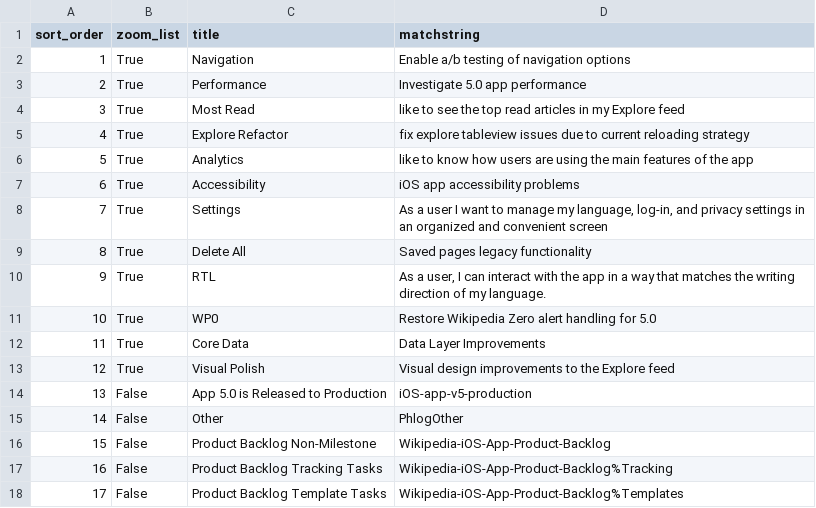
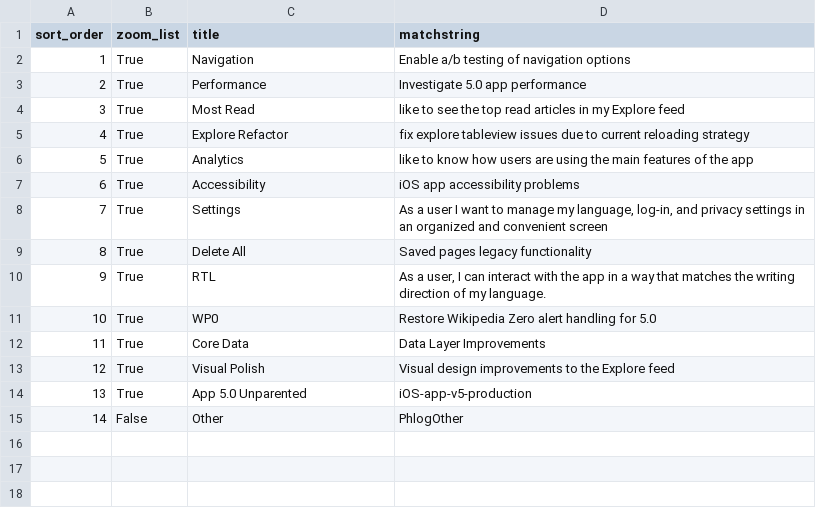
Before and after one commit to wikimedia/phlogiston, a CSV file: ios_recategorization.csv, drawn as a sheet; removed rows and columns are numbered as before the commit, all else as after; the diff names each change by its address in the sheet, - before the commit and + after, or states it on an @@ line.

Commit message:
Update ios_recategorization.csv

```diff
--- a/ios_recategorization.csv
+++ b/ios_recategorization.csv
-row 14: 13 | False | App 5.0 is Released to Production | iOS-app-v5-production
+row 14: 13 | True | App 5.0 Unparented | iOS-app-v5-production
-row 16: 15 | False | Product Backlog Non-Milestone | Wikipedia-iOS-App-Product-Backlog
-row 17: 16 | False | Product Backlog Tracking Tasks | Wikipedia-iOS-App-Product-Backlog%Tracking
-row 18: 17 | False | Product Backlog Template Tasks | Wikipedia-iOS-App-Product-Backlog%Templates
```
